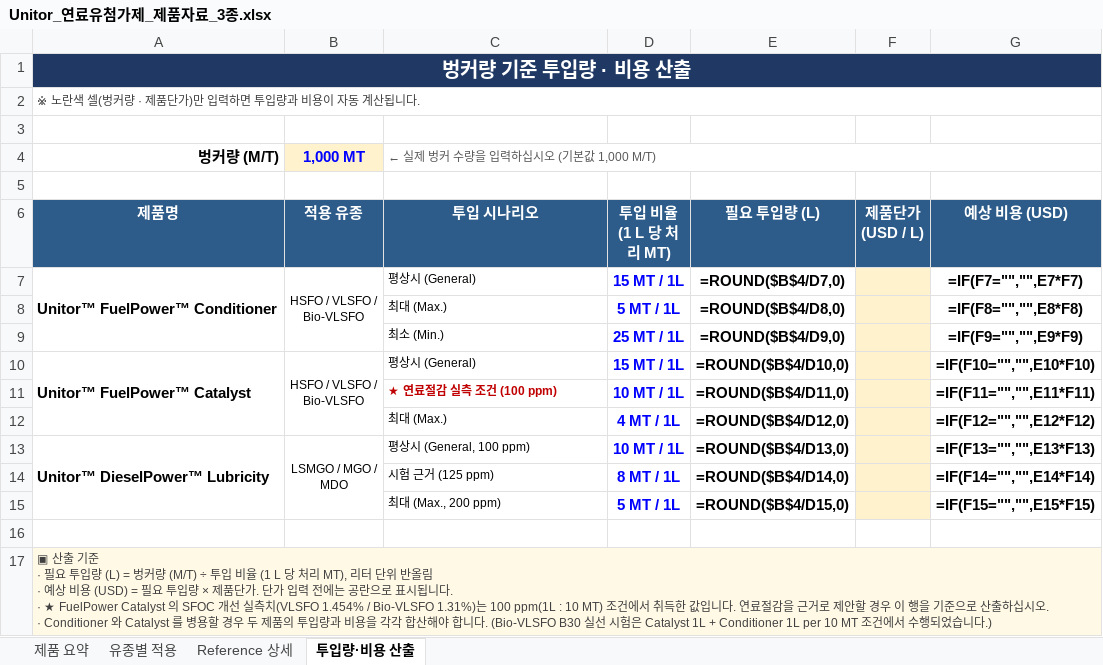
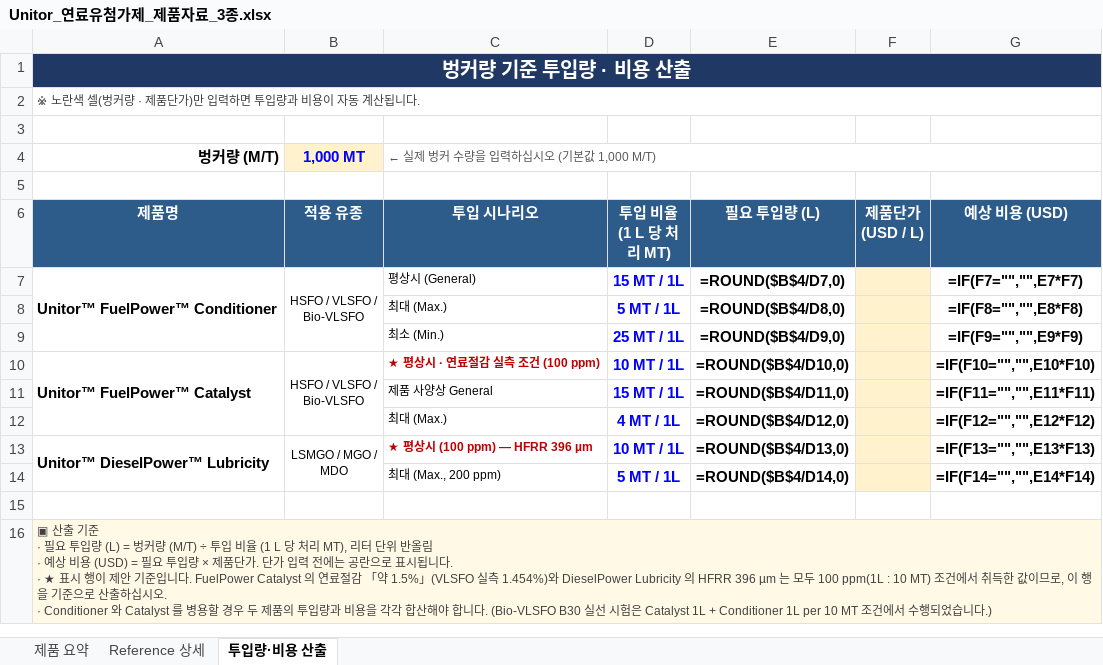
Before and after one commit to dotjdsla-byte/github-test, an Excel workbook: Unitor_연료유첨가제_제품자료_3종.xlsx, sheet 투입량·비용 산출, drawn as a sheet; values as stored, in another font and other column widths than the file's, no borders; formulas without a stored value are shown as written; removed rows and columns are numbered as before the commit, all else as after; ↵ is a line break in a cell; the diff names each change by its address in the sheet, - before the commit and + after, or states it on an @@ line.

```diff
--- a/Unitor_연료유첨가제_제품자료_3종.xlsx (sheet 투입량·비용 산출)
+++ b/Unitor_연료유첨가제_제품자료_3종.xlsx (sheet 투입량·비용 산출)
-sheet tab: 유종별 적용
-C10 (투입 시나리오): 평상시 (General)
+C10 (투입 시나리오): ★ 평상시 · 연료절감 실측 조건 (100 ppm)
@@ C10 bold: off → on, text colour: black → #C00000 @@
-D10 (투입 비율 (1 L 당 처리 MT)): 15 MT / 1L
+D10 (투입 비율 (1 L 당 처리 MT)): 10 MT / 1L
-C11 (투입 시나리오): ★ 연료절감 실측 조건 (100 ppm)
+C11 (투입 시나리오): 제품 사양상 General
@@ C11 bold: on → off, text colour: #C00000 → black @@
-D11 (투입 비율 (1 L 당 처리 MT)): 10 MT / 1L
+D11 (투입 비율 (1 L 당 처리 MT)): 15 MT / 1L
-C13 (투입 시나리오): 평상시 (General, 100 ppm)
+C13 (투입 시나리오): ★ 평상시 (100 ppm) — HFRR 396 µm
@@ C13 bold: off → on, text colour: black → #C00000 @@
-row 14:  |  | 시험 근거 (125 ppm) | 8 MT / 1L | =ROUND($B$4/D14,0) |  | =IF(F14="","",E14*F14)
-E14 (필요 투입량 (L)): =ROUND($B$4/D15,0)
+E14 (필요 투입량 (L)): =ROUND($B$4/D14,0)
-G14 (예상 비용 (USD)): =IF(F15="","",E15*F15)
+G14 (예상 비용 (USD)): =IF(F14="","",E14*F14)
-A16 (제품명): …다. ↵ · ★ FuelPower Catalyst 의 SFOC 개선 실측치(VLSFO 1.454% / Bio-VLSFO 1.31%)는 100 ppm(1L : 10 MT) 조건에서 취득한 값입니다. 연료절감을 근거로 제안할 경우 이 행을…
+A16 (제품명): …다. ↵ · ★ 표시 행이 제안 기준입니다. FuelPower Catalyst 의 연료절감 「약 1.5%」(VLSFO 실측 1.454%)와 DieselPower Lubricity 의 HFRR 396 µm 는 모두 100 ppm(1L : 10 MT) 조건에서 취득한 값이므로, 이 행을…
```
Also changed, not shown: sheet 제품 요약, sheet Reference 상세, 1 other file.
